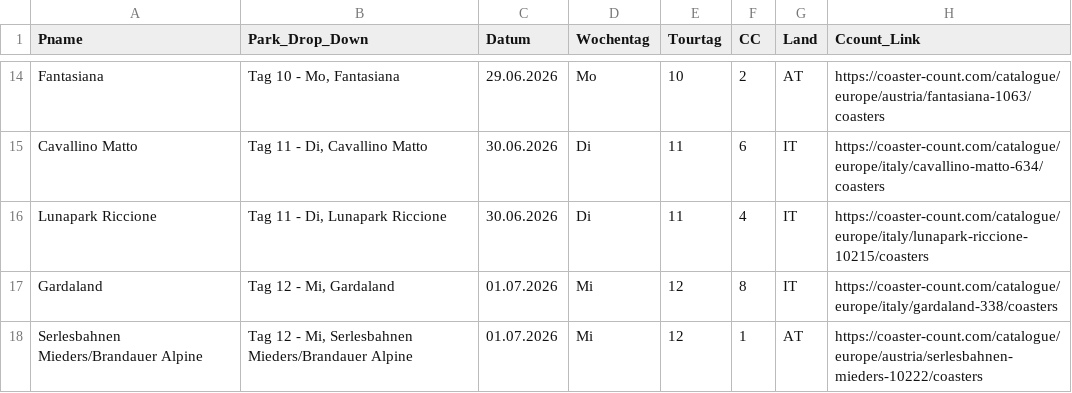
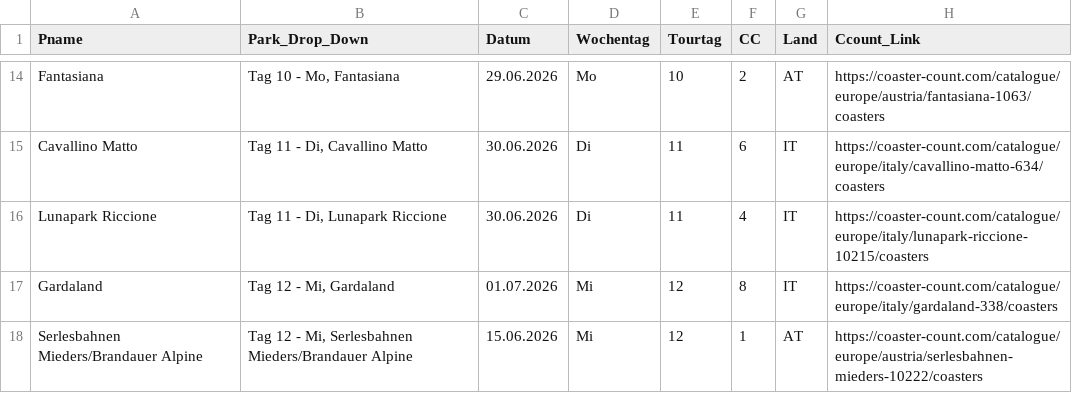
Before and after one commit to Kaffeepause666/fkfit2026, a CSV file: data.csv, drawn as a sheet; only a part is shown, gaps mark what is left out; the diff names each change by its address in the sheet, - before the commit and + after, or states it on an @@ line.

Commit message:
Update data.csv

```diff
--- a/data.csv
+++ b/data.csv
-C18 (Datum): 01.07.2026
+C18 (Datum): 15.06.2026
```
